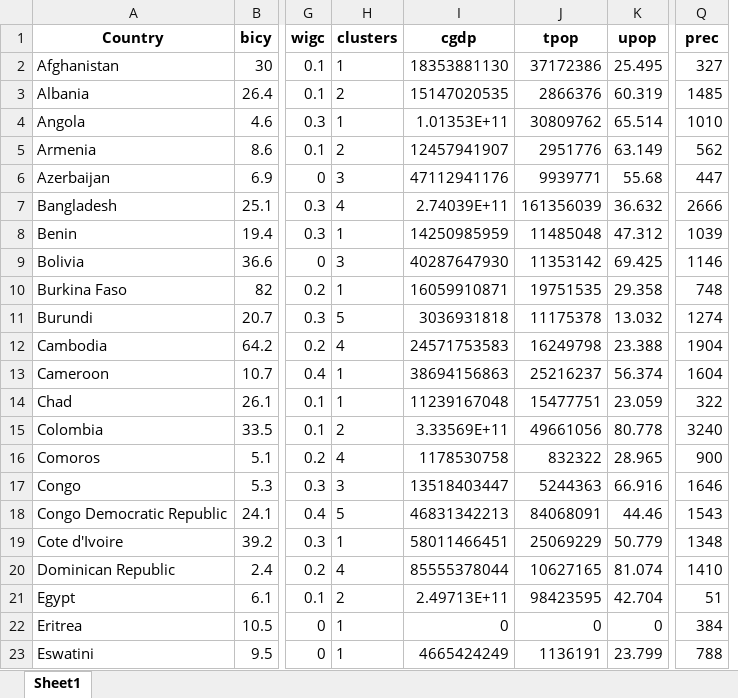
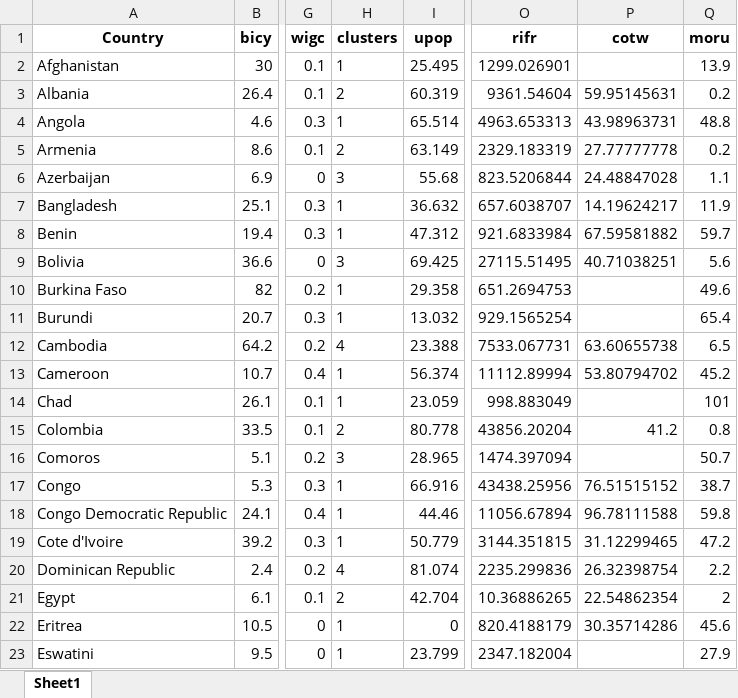
Before and after one commit to narslab/water-accessibility, an Excel workbook: results/df-exp.xlsx, sheet Sheet1, drawn as a sheet; only a part is shown, gaps mark what is left out; values as stored, in another font and other column widths than the file's, no borders; removed rows and columns are numbered as before the commit, all else as after; the diff covers the shown part only; the diff names each change by its address in the sheet, - before the commit and + after, or states it on an @@ line.

Commit message:
3 cluster-cuts

```diff
--- a/results/df-exp.xlsx (sheet Sheet1)
+++ b/results/df-exp.xlsx (sheet Sheet1)
-column I (cgdp), rows 2-23: 18353881130 | 15147020535 | 1.01353E+11 | 12457941907 | 47112941176 | 2.74039E+11 | 14250985959 | 40287647930 | 16059910871 | 3036931818 | 24571753583 | 38694156863 | 11239167048 | 3.33569E+11 | 1178530758 | 13518403447 | 46831342213 | 58011466451 | 85555378044 | 2.49713E+11 | 0 | 4665424249
-column J (tpop), rows 2-23: 37172386 | 2866376 | 30809762 | 2951776 | 9939771 | 161356039 | 11485048 | 11353142 | 19751535 | 11175378 | 16249798 | 25216237 | 15477751 | 49661056 | 832322 | 5244363 | 84068091 | 25069229 | 10627165 | 98423595 | 0 | 1136191
+column O (rifr), rows 2-23: 1299.026901 | 9361.54604 | 4963.653313 | 2329.183319 | 823.5206844 | 657.6038707 | 921.6833984 | 27115.51495 | 651.2694753 | 929.1565254 | 7533.067731 | 11112.89994 | 998.883049 | 43856.20204 | 1474.397094 | 43438.25956 | 11056.67894 | 3144.351815 | 2235.299836 | 10.36886265 | 820.4188179 | 2347.182004
+column P (cotw), rows 3-22: 59.95145631 | 43.98963731 | 27.77777778 | 24.48847028 | 14.19624217 | 67.59581882 | 40.71038251 |  |  | 63.60655738 | 53.80794702 |  | 41.2 |  | 76.51515152 | 96.78111588 | 31.12299465 | 26.32398754 | 22.54862354 | 30.35714286
-Q1: prec
+Q1: moru
-Q2 (moru): 327
+Q2 (moru): 13.9
-Q3 (moru): 1485
+Q3 (moru): 0.2
-Q4 (moru): 1010
+Q4 (moru): 48.8
-Q5 (moru): 562
+Q5 (moru): 0.2
-Q6 (moru): 447
+Q6 (moru): 1.1
-H7 (clusters): 4
+H7 (clusters): 1
-Q7 (moru): 2666
+Q7 (moru): 11.9
-Q8 (moru): 1039
+Q8 (moru): 59.7
-Q9 (moru): 1146
+Q9 (moru): 5.6
-Q10 (moru): 748
+Q10 (moru): 49.6
-H11 (clusters): 5
+H11 (clusters): 1
-Q11 (moru): 1274
+Q11 (moru): 65.4
-Q12 (moru): 1904
+Q12 (moru): 6.5
-Q13 (moru): 1604
+Q13 (moru): 45.2
-Q14 (moru): 322
+Q14 (moru): 101
-Q15 (moru): 3240
+Q15 (moru): 0.8
-H16 (clusters): 4
+H16 (clusters): 3
-Q16 (moru): 900
+Q16 (moru): 50.7
-H17 (clusters): 3
+H17 (clusters): 1
-Q17 (moru): 1646
+Q17 (moru): 38.7
-H18 (clusters): 5
+H18 (clusters): 1
-Q18 (moru): 1543
+Q18 (moru): 59.8
-Q19 (moru): 1348
+Q19 (moru): 47.2
-Q20 (moru): 1410
+Q20 (moru): 2.2
-Q21 (moru): 51
+Q21 (moru): 2
-Q22 (moru): 384
+Q22 (moru): 45.6
-Q23 (moru): 788
+Q23 (moru): 27.9
```
Also changed, not shown: 66 edited cells elsewhere in this sheet, 3 other files.
